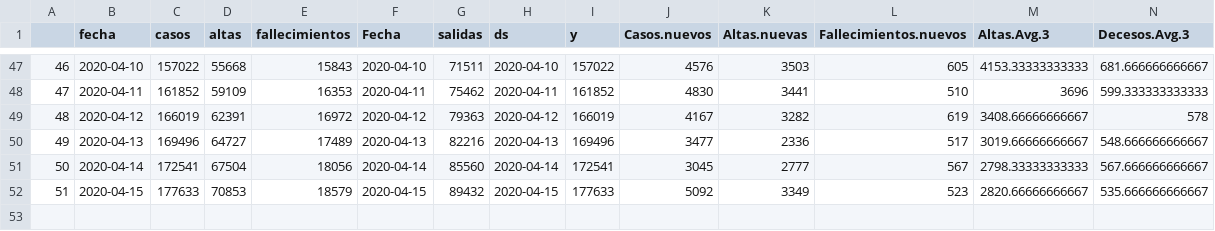
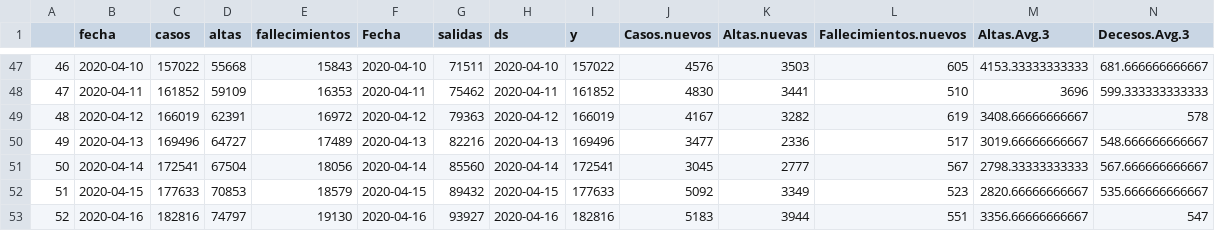
Before and after one commit to JJ/covid-reports, a CSV file: covid-19-es.csv, drawn as a sheet; only a part is shown, gaps mark what is left out; rows hold the shown columns only; the diff names each change by its address in the sheet, - before the commit and + after, or states it on an @@ line.

```diff
--- a/covid-19-es.csv
+++ b/covid-19-es.csv
+row 53: 52 | 2020-04-16 | 182816 | 74797 | 19130 | 2020-04-16 | 93927 | 2020-04-16 | 182816 | 5183 | 3944 | 551 | 3356.66666666667 | 547
```
Also changed, not shown: 5 other files.
